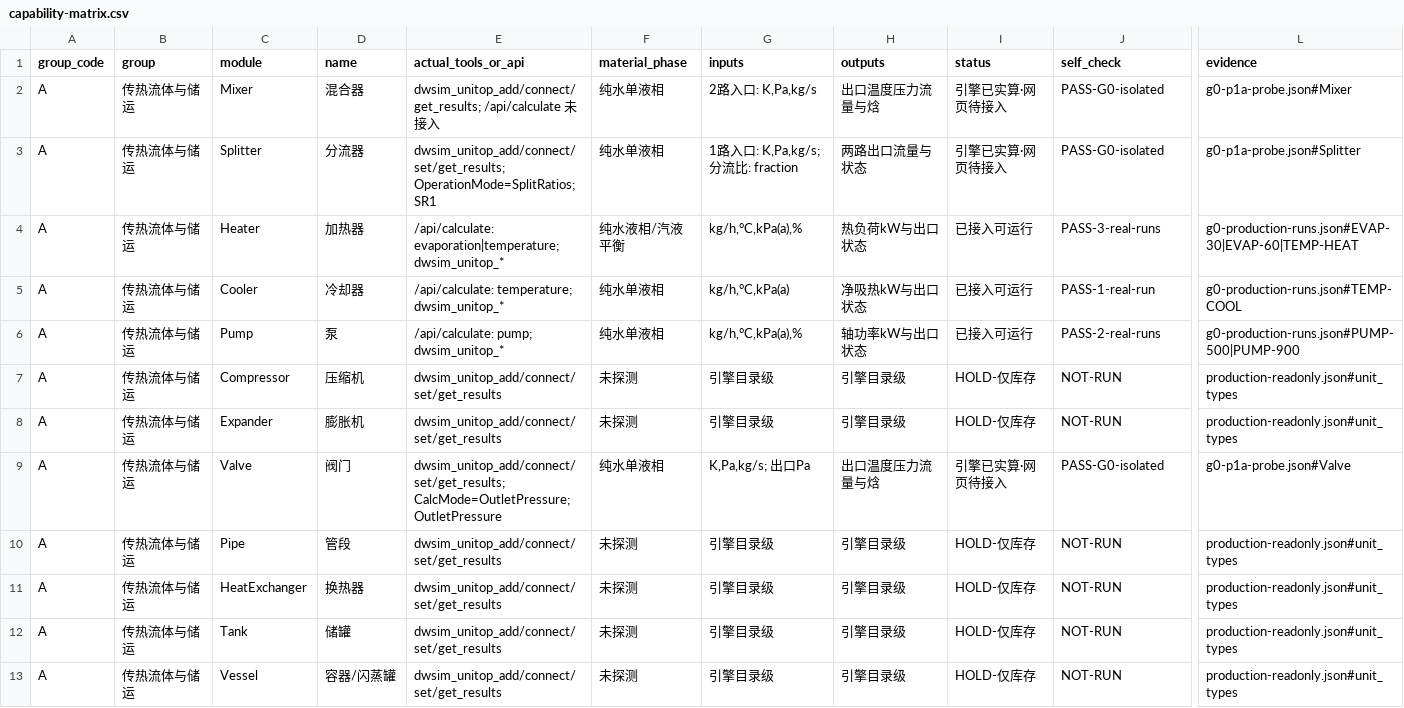
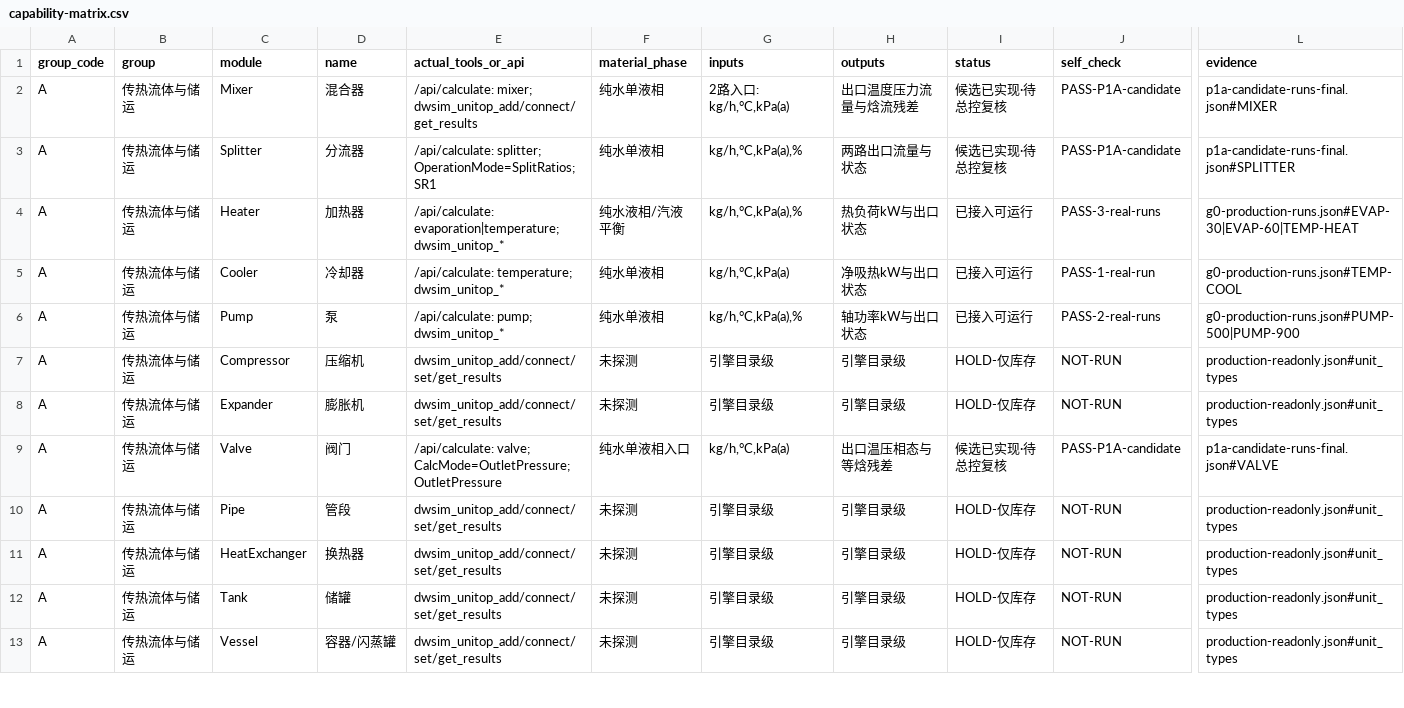
Before and after one commit to sunecom/ecop, a CSV file: docs/qa/capability-matrix.csv, drawn as a sheet; only a part is shown, gaps mark what is left out; the diff names each change by its address in the sheet, - before the commit and + after, or states it on an @@ line.

Commit message:
Add Mixer Splitter and Valve workflows

```diff
--- a/docs/qa/capability-matrix.csv
+++ b/docs/qa/capability-matrix.csv
-E2 (actual_tools_or_api): dwsim_unitop_add/connect/get_results; /api/calculate 未接入
+E2 (actual_tools_or_api): /api/calculate: mixer; dwsim_unitop_add/connect/get_results
-G2 (inputs): 2路入口: K,Pa,kg/s
+G2 (inputs): 2路入口: kg/h,°C,kPa(a)
-H2 (outputs): 出口温度压力流量与焓
+H2 (outputs): 出口温度压力流量与焓流残差
-I2:I3 (status): 引擎已实算·网页待接入
+I2:I3 (status): 候选已实现·待总控复核
-J2:J3 (self_check): PASS-G0-isolated
+J2:J3 (self_check): PASS-P1A-candidate
-L2 (evidence): g0-p1a-probe.json#Mixer
+L2 (evidence): p1a-candidate-runs-final.json#MIXER
-E3 (actual_tools_or_api): dwsim_unitop_add/connect/set/get_results; OperationMode=SplitRatios; SR1
+E3 (actual_tools_or_api): /api/calculate: splitter; OperationMode=SplitRatios; SR1
-G3 (inputs): 1路入口: K,Pa,kg/s; 分流比: fraction
+G3 (inputs): kg/h,°C,kPa(a),%
-L3 (evidence): g0-p1a-probe.json#Splitter
+L3 (evidence): p1a-candidate-runs-final.json#SPLITTER
-E9 (actual_tools_or_api): dwsim_unitop_add/connect/set/get_results; CalcMode=OutletPressure; OutletPressure
+E9 (actual_tools_or_api): /api/calculate: valve; CalcMode=OutletPressure; OutletPressure
-F9 (material_phase): 纯水单液相
+F9 (material_phase): 纯水单液相入口
-G9 (inputs): K,Pa,kg/s; 出口Pa
+G9 (inputs): kg/h,°C,kPa(a)
-H9 (outputs): 出口温度压力流量与焓
+H9 (outputs): 出口温压相态与等焓残差
-I9 (status): 引擎已实算·网页待接入
+I9 (status): 候选已实现·待总控复核
-J9 (self_check): PASS-G0-isolated
+J9 (self_check): PASS-P1A-candidate
-L9 (evidence): g0-p1a-probe.json#Valve
+L9 (evidence): p1a-candidate-runs-final.json#VALVE
```
Also changed, not shown: 15 other files.
